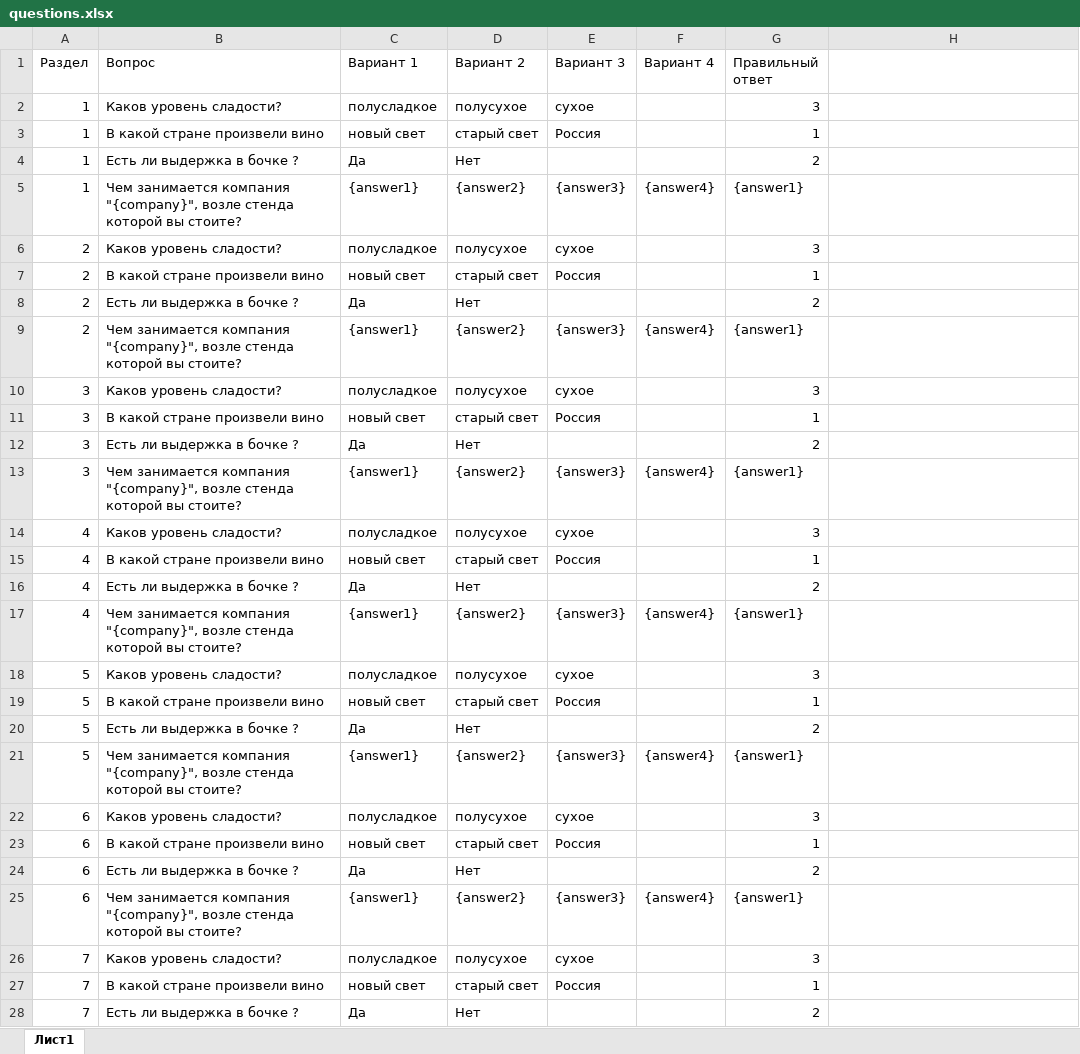
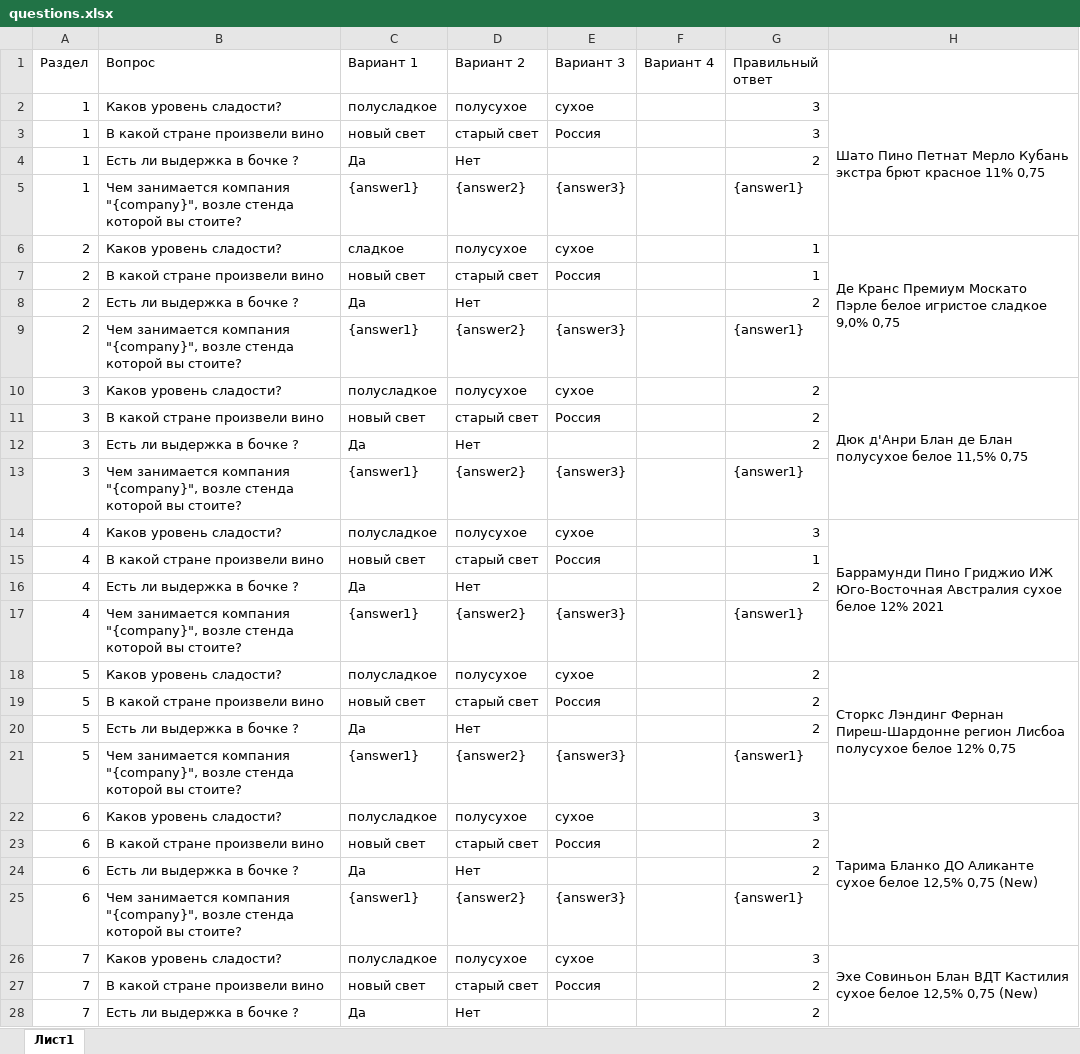
Before and after one commit to K1eimenoff/test, an Excel workbook: questions.xlsx, sheet Лист1, drawn as a sheet; only a part is shown; values as stored, in another font and other column widths than the file's, no cell formats; the diff covers the shown part only; the diff names each change by its address in the sheet, - before the commit and + after, or states it on an @@ line.

```diff
--- a/questions.xlsx (sheet Лист1)
+++ b/questions.xlsx (sheet Лист1)
-H2: (empty)
+H2: Шато Пино Петнат Мерло Кубань экстра брют красное 11% 0,75
+H2:H5 merged
-G3 (Правильный ответ): 1
+G3 (Правильный ответ): 3
-F5 (Вариант 4): {answer4}
+F5 (Вариант 4): (empty)
-C6 (Вариант 1): полусладкое
+C6 (Вариант 1): сладкое
-G6 (Правильный ответ): 3
+G6 (Правильный ответ): 1
-H6: (empty)
+H6: Де Кранс Премиум Москато Пэрле белое игристое сладкое 9,0% 0,75
+H6:H9 merged
-F9 (Вариант 4): {answer4}
+F9 (Вариант 4): (empty)
-G10 (Правильный ответ): 3
+G10 (Правильный ответ): 2
-H10: (empty)
+H10: Дюк д'Анри Блан де Блан полусухое белое 11,5% 0,75
+H10:H13 merged
-G11 (Правильный ответ): 1
+G11 (Правильный ответ): 2
-F13 (Вариант 4): {answer4}
+F13 (Вариант 4): (empty)
-H14: (empty)
+H14: Баррамунди Пино Гриджио ИЖ Юго-Восточная Австралия сухое белое 12% 2021
+H14:H17 merged
-F17 (Вариант 4): {answer4}
+F17 (Вариант 4): (empty)
-G18 (Правильный ответ): 3
+G18 (Правильный ответ): 2
-H18: (empty)
+H18: Сторкс Лэндинг Фернан Пиреш-Шардонне регион Лисбоа полусухое белое 12% 0,75
+H18:H21 merged
-G19 (Правильный ответ): 1
+G19 (Правильный ответ): 2
-F21 (Вариант 4): {answer4}
+F21 (Вариант 4): (empty)
-H22: (empty)
+H22: Тарима Бланко ДО Аликанте сухое белое 12,5% 0,75 (New)
+H22:H25 merged
-G23 (Правильный ответ): 1
+G23 (Правильный ответ): 2
-F25 (Вариант 4): {answer4}
+F25 (Вариант 4): (empty)
-H26: (empty)
+H26: Эхе Совиньон Блан ВДТ Кастилия сухое белое 12,5% 0,75 (New)
+H26:H29 merged
-G27 (Правильный ответ): 1
+G27 (Правильный ответ): 2
```
Also changed, not shown: 60 edited cells and merged cells elsewhere in this sheet, cell formats, 3 other files.
